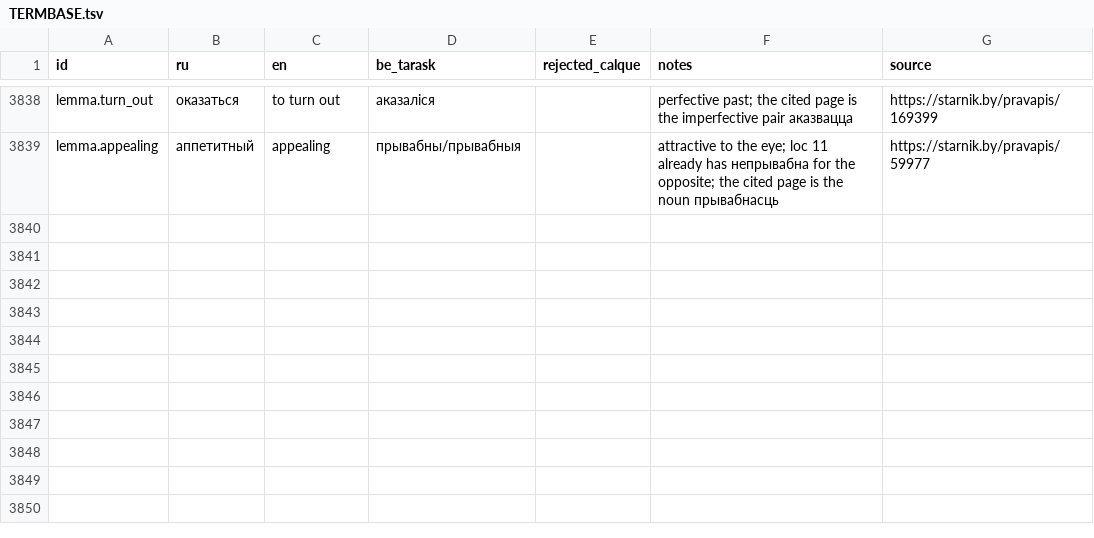
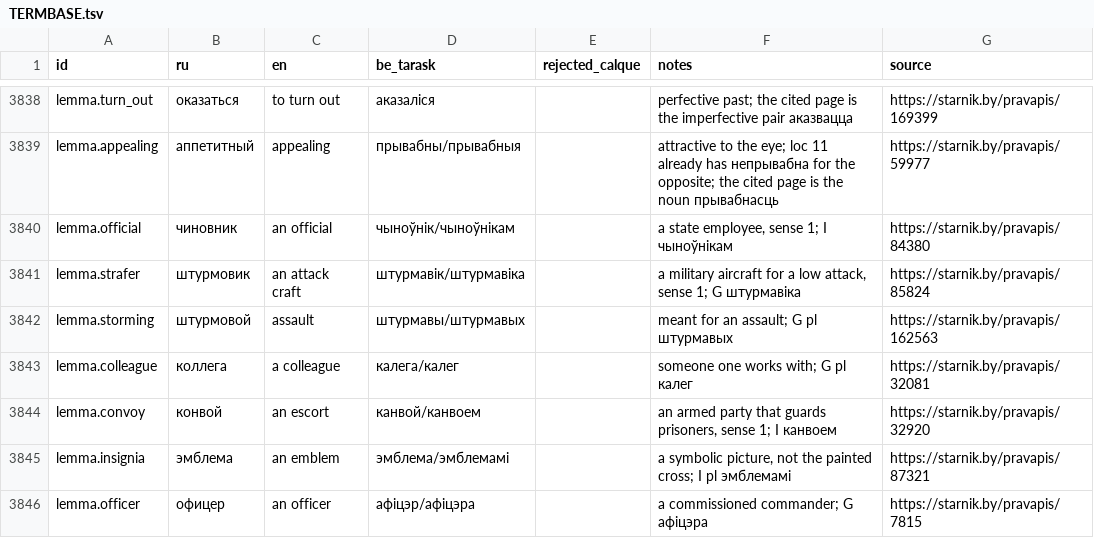
Before and after one commit to siarhei-zavadski/space-rangers-be-translation, a TSV file: TERMBASE.tsv, drawn as a sheet; only a part is shown, gaps mark what is left out; the diff covers the shown part only.

```diff
--- a/TERMBASE.tsv
+++ b/TERMBASE.tsv
@@ -3839 +3839,8 @@ lemma.turn_out	оказаться	to turn out	аказаліся		perfective pas
 lemma.appealing	аппетитный	appealing	прывабны/прывабныя		attractive to the eye; loc 11 already has непрывабна for the opposite; the cited page is the noun прывабнасць	https://starnik.by/pravapis/59977
+lemma.official	чиновник	an official	чыноўнік/чыноўнікам		a state employee, sense 1; I чыноўнікам	https://starnik.by/pravapis/84380
+lemma.strafer	штурмовик	an attack craft	штурмавік/штурмавіка		a military aircraft for a low attack, sense 1; G штурмавіка	https://starnik.by/pravapis/85824
+lemma.storming	штурмовой	assault	штурмавы/штурмавых		meant for an assault; G pl штурмавых	https://starnik.by/pravapis/162563
+lemma.colleague	коллега	a colleague	калега/калег		someone one works with; G pl калег	https://starnik.by/pravapis/32081
+lemma.convoy	конвой	an escort	канвой/канвоем		an armed party that guards prisoners, sense 1; I канвоем	https://starnik.by/pravapis/32920
+lemma.insignia	эмблема	an emblem	эмблема/эмблемамі		a symbolic picture, not the painted cross; I pl эмблемамі	https://starnik.by/pravapis/87321
+lemma.officer	офицер	an officer	афіцэр/афіцэра		a commissioned commander; G афіцэра	https://starnik.by/pravapis/7815
```
Also changed, not shown: 6 added rows and 11 edited cells elsewhere in this file, corpus/quests/Losthero.qmm.tsv.
